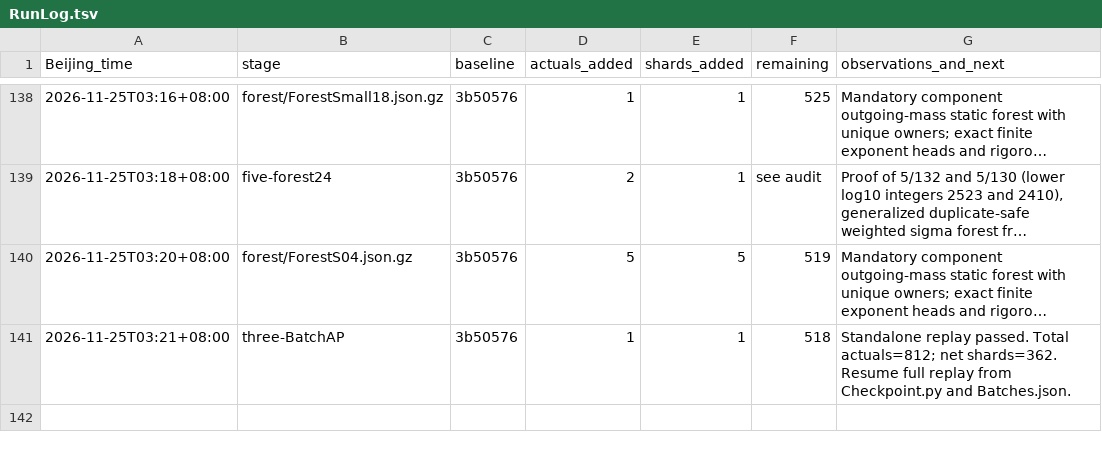
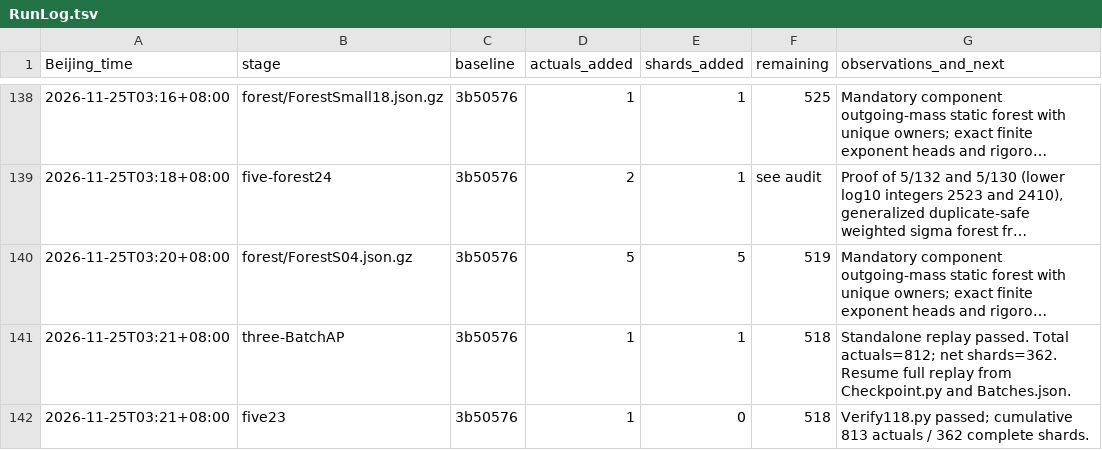
Before and after one commit to stormwhip/PerfectNumbers, a TSV file: Research/NightMerge/RunLog.tsv, drawn as a sheet; only a part is shown, gaps mark what is left out; long unchanged cells end in ….

Commit message:
Checkpoint root-five batch 23: 1 verified exponents and 0 complete shards

```diff
--- a/Research/NightMerge/RunLog.tsv
+++ b/Research/NightMerge/RunLog.tsv
@@ -141 +141,2 @@ Beijing_time	stage	baseline	actuals_added	shards_added	remaining	observations_an
 2026-11-25T03:21+08:00	three-BatchAP	3b50576	1	1	518	Standalone replay passed. Total actuals=812; net shards=362. Resume full replay from Checkpoint.py and Batches.json.
+2026-11-25T03:21+08:00	five23	3b50576	1	0	518	Verify118.py passed; cumulative 813 actuals / 362 complete shards.
```
Also changed, not shown: 4 other files.
